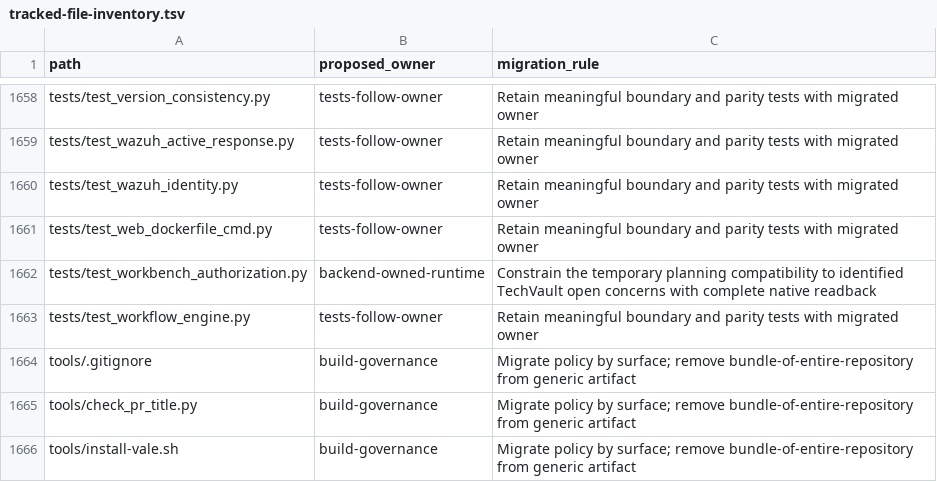
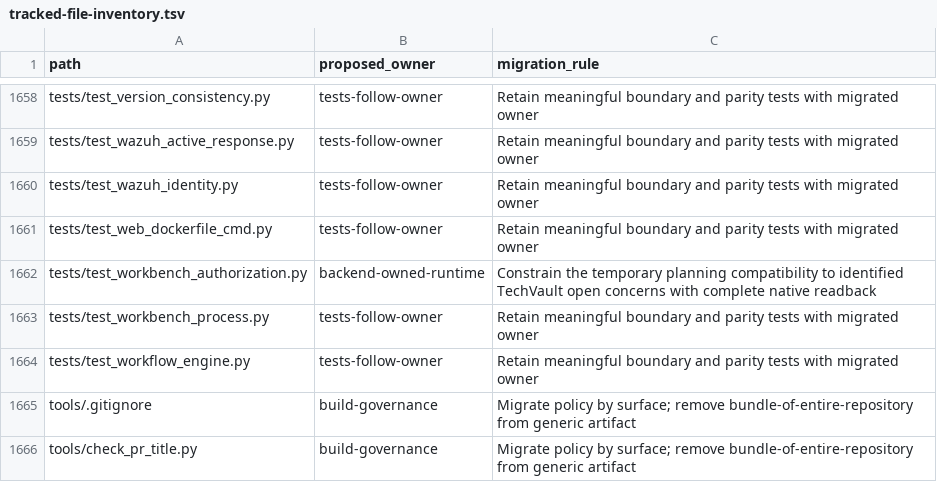
Before and after one commit to Brad-Edwards/aptl, a TSV file: docs/reviews/962-lilrae-readiness/tracked-file-inventory.tsv, drawn as a sheet; only a part is shown, gaps mark what is left out; the shorter side is filled out with more unchanged rows.

Commit message:
fix(workbench): enforce provider deadlines and clean up owned child processes
BoundedProcessRunner started its deadline only after a blocking write of
the whole prompt, skipped process-group cleanup after a successful
request, and gave each output reader a one-second join that could leave it
running and drop what the child had written.

- Start one monotonic deadline before launch. Standard input and output
  move through non-blocking pipes on a selector, so a child that never
  reads its input, a full output pipe, or a descendant that holds the
  output streams open cannot hold the runner past the deadline.
- End output when the runner sees the child exit: read only the bytes
  waiting in each pipe at that moment (FIONREAD). That includes everything
  the child wrote, and a descendant that keeps writing can neither extend
  the result nor exhaust the output budget.
- Clean up the invocation's process group after every outcome: success,
  error, cancellation and timeout. SIGTERM, a bounded grace period, SIGKILL
  if the group has not ended, then a bounded reap and stream release.
  An interruption during the grace period, such as a second Ctrl-C,
  still sends the SIGKILL before it propagates.
  Only ESRCH from a signal-0 probe counts as gone, so EPERM never ends the
  wait early, and a child that left nothing behind is sent no signal at
  all. Processes outside the group, such as scenario-owned services, are
  never signalled.
- Time cleanup apart from the deadline and report it as ProcessCleanup
  (process group, seconds, residual). Failures raise BoundedProcessError,
  which names the reason, the withheld output byte counts and the cleanup
  summary, never argv, environment or output. A request whose cleanup
  still observes residue fails instead of reporting success.
- Add real-subprocess tests in tests/test_workbench_process.py (POSIX
  only) and its tracked-file inventory row. In the adapter tests, ignore
  the signal-0 probes in the mocked escalation assertion and publish the
  fixture pid atomically.

Closes #963

```diff
--- a/docs/reviews/962-lilrae-readiness/tracked-file-inventory.tsv
+++ b/docs/reviews/962-lilrae-readiness/tracked-file-inventory.tsv
@@ -1662,2 +1662,3 @@ tests/test_web_dockerfile_cmd.py	tests-follow-owner	Retain meaningful boundary a
 tests/test_workbench_authorization.py	backend-owned-runtime	Constrain the temporary planning compatibility to identified TechVault open concerns with complete native readback
+tests/test_workbench_process.py	tests-follow-owner	Retain meaningful boundary and parity tests with migrated owner
 tests/test_workflow_engine.py	tests-follow-owner	Retain meaningful boundary and parity tests with migrated owner
```
Also changed, not shown: 3 other files.
